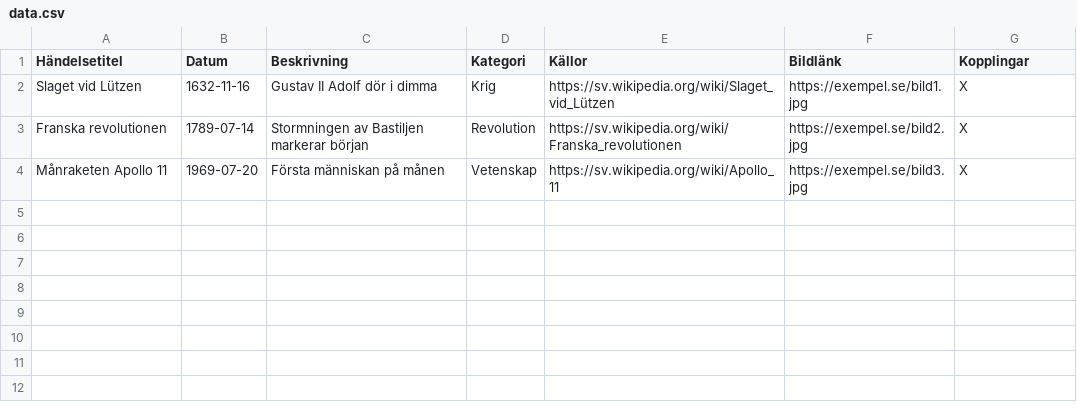
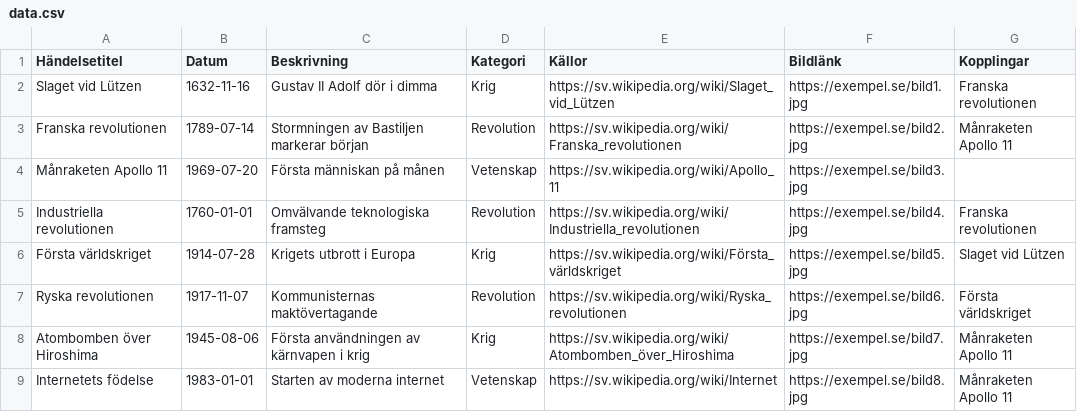
Before and after one commit to lifewithinproject/livsresan, a CSV file: tidslinje/data.csv, drawn as a sheet.

Commit message:
Update data.csv

```diff
--- a/tidslinje/data.csv
+++ b/tidslinje/data.csv
@@ -1,4 +1,9 @@
 Händelsetitel,Datum,Beskrivning,Kategori,Källor,Bildlänk,Kopplingar
-Slaget vid Lützen,1632-11-16,"Gustav II Adolf dör i dimma",Krig,"https://sv.wikipedia.org/wiki/Slaget_vid_Lützen",https://exempel.se/bild1.jpg,"X"
-Franska revolutionen,1789-07-14,"Stormningen av Bastiljen markerar början",Revolution,"https://sv.wikipedia.org/wiki/Franska_revolutionen",https://exempel.se/bild2.jpg,"X"
-Månraketen Apollo 11,1969-07-20,"Första människan på månen",Vetenskap,"https://sv.wikipedia.org/wiki/Apollo_11",https://exempel.se/bild3.jpg,"X"
+Slaget vid Lützen,1632-11-16,"Gustav II Adolf dör i dimma",Krig,https://sv.wikipedia.org/wiki/Slaget_vid_Lützen,https://exempel.se/bild1.jpg,Franska revolutionen
+Franska revolutionen,1789-07-14,"Stormningen av Bastiljen markerar början",Revolution,https://sv.wikipedia.org/wiki/Franska_revolutionen,https://exempel.se/bild2.jpg,Månraketen Apollo 11
+Månraketen Apollo 11,1969-07-20,"Första människan på månen",Vetenskap,https://sv.wikipedia.org/wiki/Apollo_11,https://exempel.se/bild3.jpg,
+Industriella revolutionen,1760-01-01,"Omvälvande teknologiska framsteg",Revolution,https://sv.wikipedia.org/wiki/Industriella_revolutionen,https://exempel.se/bild4.jpg,Franska revolutionen
+Första världskriget,1914-07-28,"Krigets utbrott i Europa",Krig,https://sv.wikipedia.org/wiki/Första_världskriget,https://exempel.se/bild5.jpg,Slaget vid Lützen
+Ryska revolutionen,1917-11-07,"Kommunisternas maktövertagande",Revolution,https://sv.wikipedia.org/wiki/Ryska_revolutionen,https://exempel.se/bild6.jpg,Första världskriget
+Atombomben över Hiroshima,1945-08-06,"Första användningen av kärnvapen i krig",Krig,https://sv.wikipedia.org/wiki/Atombomben_över_Hiroshima,https://exempel.se/bild7.jpg,Månraketen Apollo 11
+Internetets födelse,1983-01-01,"Starten av moderna internet",Vetenskap,https://sv.wikipedia.org/wiki/Internet,https://exempel.se/bild8.jpg,Månraketen Apollo 11
```
